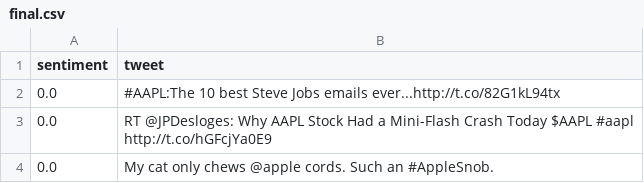
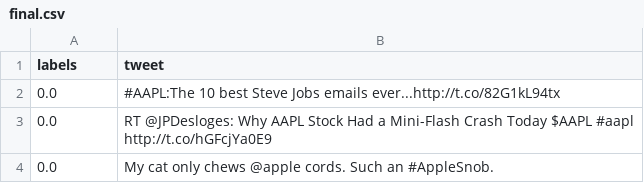
Before and after one commit to Spartan-71/RoBERTa_Sentiment_Analysis, a CSV file: dataset/final.csv, drawn as a sheet; only a part is shown.

```diff
--- a/dataset/final.csv
+++ b/dataset/final.csv
@@ -1,2 +1,2 @@
-sentiment,tweet
+labels,tweet
 0.0,#AAPL:The 10 best Steve Jobs emails ever...http://t.co/82G1kL94tx
```
Also changed, not shown: 10 other files.
